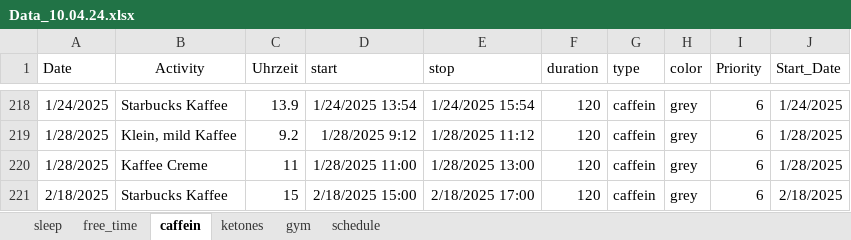
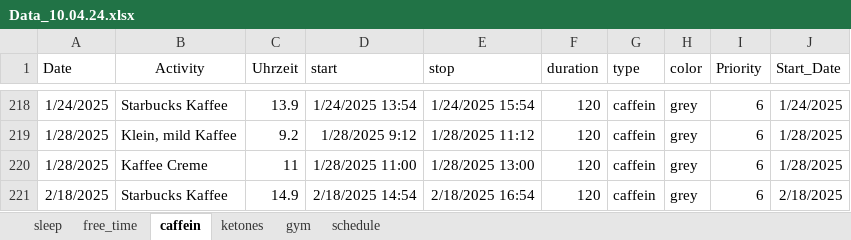
Before and after one commit to chris-kremer/dashapp, an Excel workbook: Data_10.04.24.xlsx, sheet caffein, drawn as a sheet; only a part is shown, gaps mark what is left out; values as stored, in another font and other column widths than the file's, no borders; the diff names each change by its address in the sheet, - before the commit and + after, or states it on an @@ line.

Commit message:
Automated update for Excel file

```diff
--- a/Data_10.04.24.xlsx (sheet caffein)
+++ b/Data_10.04.24.xlsx (sheet caffein)
-C221 (Uhrzeit): 15
+C221 (Uhrzeit): 14.9
-D221 (start): 2/18/2025 15:00
+D221 (start): 2/18/2025 14:54
-E221 (stop): 2/18/2025 17:00
+E221 (stop): 2/18/2025 16:54
```
